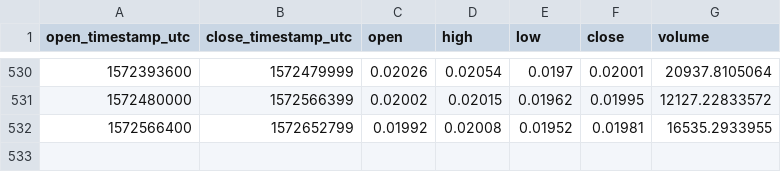
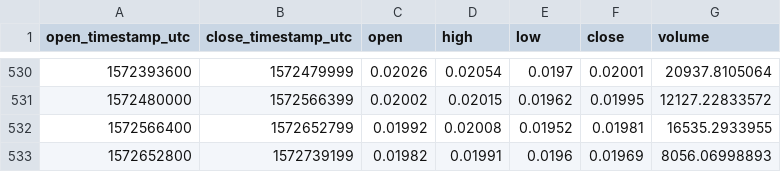
Before and after one commit to cryptobigbro/coinbasepro-ETH-BTC, a CSV file: coinbasepro-ETH-BTC-1d.csv, drawn as a sheet; only a part is shown, gaps mark what is left out; the diff names each change by its address in the sheet, - before the commit and + after, or states it on an @@ line.

```diff
--- a/coinbasepro-ETH-BTC-1d.csv
+++ b/coinbasepro-ETH-BTC-1d.csv
+row 533: 1572652800 | 1572739199 | 0.01982 | 0.01991 | 0.0196 | 0.01969 | 8056.06998893
```
Also changed, not shown: coinbasepro-ETH-BTC-1h.csv.
